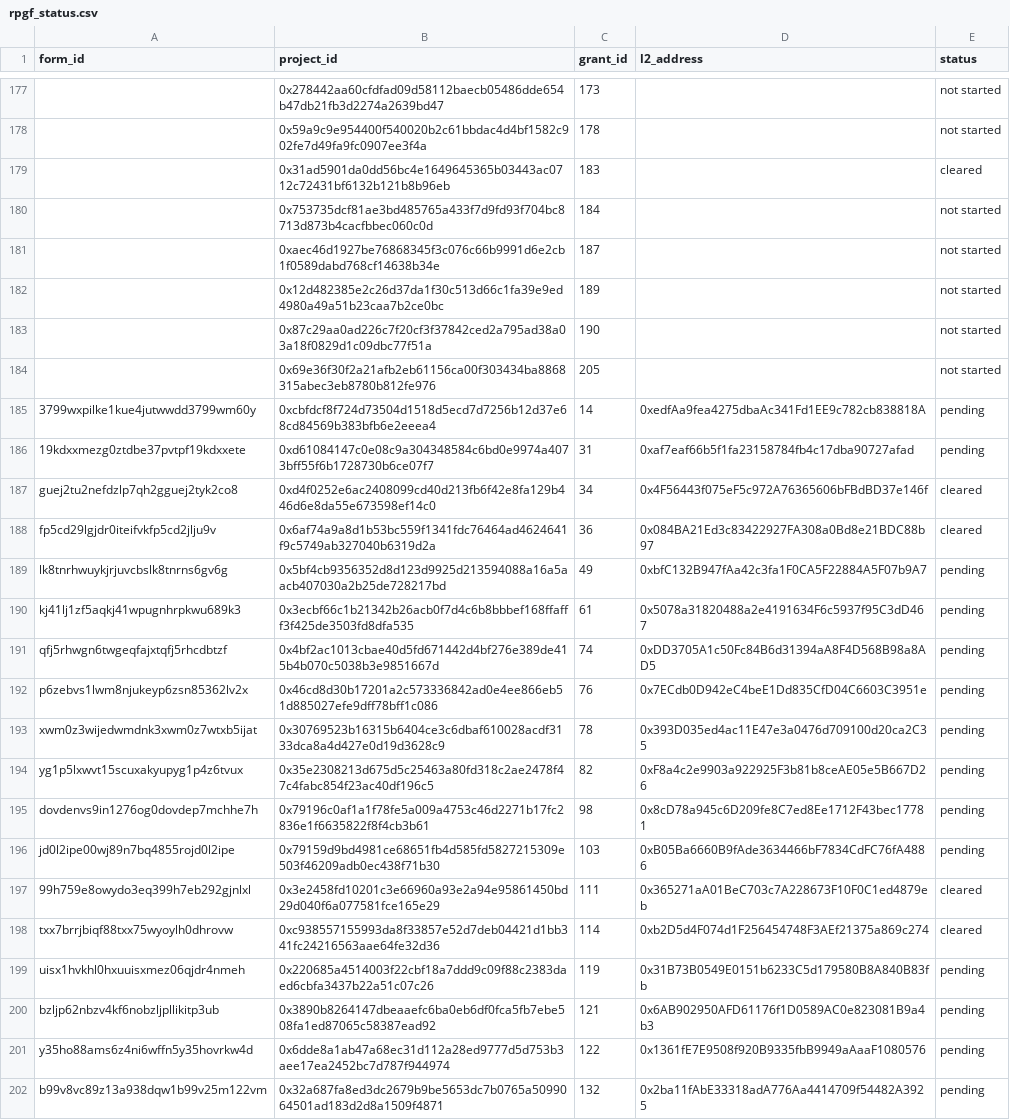
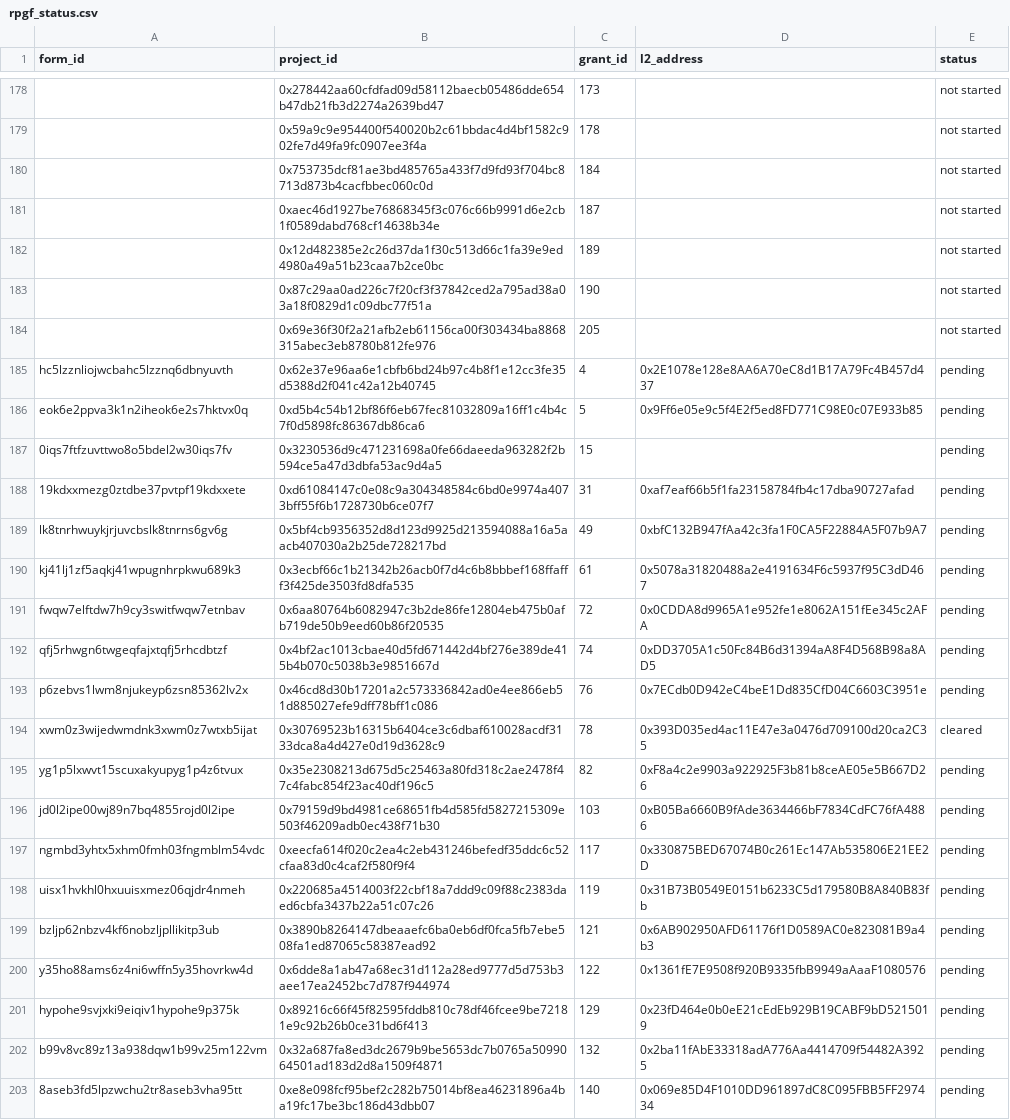
Before and after one commit to akathm/hippos, a CSV file: rpgf_status.csv, drawn as a sheet; only a part is shown, gaps mark what is left out; the shorter side is filled out with more unchanged rows; removed rows and columns are numbered as before the commit, all else as after; the diff covers the shown part only; the diff names each change by its address in the sheet, - before the commit and + after, or states it on an @@ line.

Commit message:
Update rpgf_status.csv

```diff
--- a/rpgf_status.csv
+++ b/rpgf_status.csv
-row 179:  | 0x31ad5901da0dd56bc4e1649645365b03443ac0712c72431bf6132b121b8b96eb | 183 |  | cleared
-row 185: 3799wxpilke1kue4jutwwdd3799wm60y | 0xcbfdcf8f724d73504d1518d5ecd7d7256b12d37e68cd84569b383bfb6e2eeea4 | 14 | 0xedfAa9fea4275dbaAc341Fd1EE9c782cb838818A | pending
+row 185: hc5lzznliojwcbahc5lzznq6dbnyuvth | 0x62e37e96aa6e1cbfb6bd24b97c4b8f1e12cc3fe35d5388d2f041c42a12b40745 | 4 | 0x2E1078e128e8AA6A70eC8d1B17A79Fc4B457d437 | pending
+row 186: eok6e2ppva3k1n2iheok6e2s7hktvx0q | 0xd5b4c54b12bf86f6eb67fec81032809a16ff1c4b4c7f0d5898fc86367db86ca6 | 5 | 0x9Ff6e05e9c5f4E2f5ed8FD771C98E0c07E933b85 | pending
+row 187: 0iqs7ftfzuvttwo8o5bdel2w30iqs7fv | 0x3230536d9c471231698a0fe66daeeda963282f2b594ce5a47d3dbfa53ac9d4a5 | 15 |  | pending
@@ row 187 moved to row 10: guej2tu2nefdzlp7qh2gguej2tyk2co8 @@
@@ row 188 moved to row 11: fp5cd29lgjdr0iteifvkfp5cd2jlju9v @@
+row 191: fwqw7elftdw7h9cy3switfwqw7etnbav | 0x6aa80764b6082947c3b2de86fe12804eb475b0afb719de50b9eed60b86f20535 | 72 | 0x0CDDA8d9965A1e952fe1e8062A151fEe345c2AFA | pending
-E194 (status): pending
+E194 (status): cleared
-row 195: dovdenvs9in1276og0dovdep7mchhe7h | 0x79196c0af1a1f78fe5a009a4753c46d2271b17fc2836e1f6635822f8f4cb3b61 | 98 | 0x8cD78a945c6D209fe8C7ed8Ee1712F43bec17781 | pending
@@ row 197 moved to row 23: 99h759e8owydo3eq399h7eb292gjnlxl @@
@@ row 198 moved to row 25: txx7brrjbiqf88txx75wyoylh0dhrovw @@
+row 197: ngmbd3yhtx5xhm0fmh03fngmblm54vdc | 0xeecfa614f020c2ea4c2eb431246befedf35ddc6c52cfaa83d0c4caf2f580f9f4 | 117 | 0x330875BED67074B0c261Ec147Ab535806E21EE2D | pending
+row 201: hypohe9svjxki9eiqiv1hypohe9p375k | 0x89216c66f45f82595fddb810c78df46fcee9be72181e9c92b26b0ce31bd6f413 | 129 | 0x23fD464e0b0eE21cEdEb929B19CABF9bD5215019 | pending
```
Also changed, not shown: 5 added rows, 8 removed rows, 13 moved rows and 1 edited cell elsewhere in this file.
